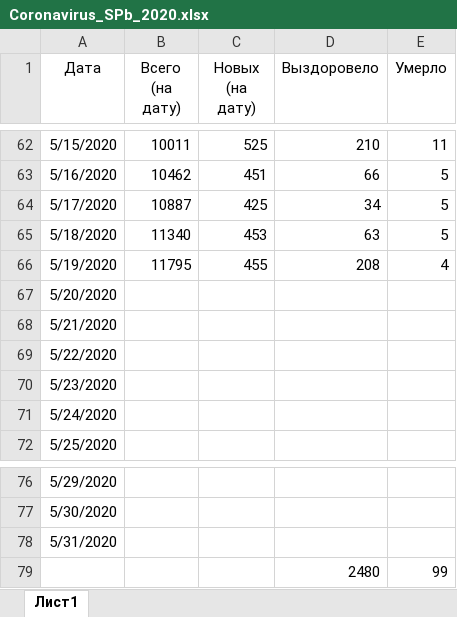
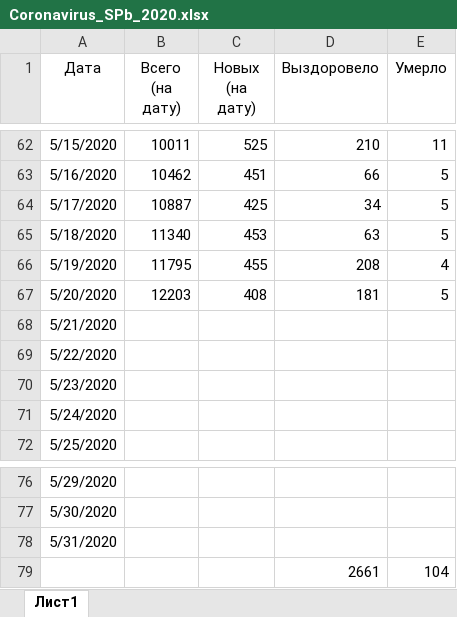
Before and after one commit to shmikes/CoronaVirus, an Excel workbook: Coronavirus_SPb_2020.xlsx, sheet Лист1, drawn as a sheet; only a part is shown, gaps mark what is left out; values as stored, in another font and other column widths than the file's, no borders; charts and pictures and table styles not drawn; removed rows and columns are numbered as before the commit, all else as after; the diff names each change by its address in the sheet, - before the commit and + after, or states it on an @@ line.

Commit message:
Обновление данных на утро 21.05.2020

```diff
--- a/Coronavirus_SPb_2020.xlsx (sheet Лист1)
+++ b/Coronavirus_SPb_2020.xlsx (sheet Лист1)
-B67 (Всего (на дату)): (empty)
+B67 (Всего (на дату)): 12203
-C67 (Новых (на дату)): (empty)
+C67 (Новых (на дату)): 408
-D67 (Выздоровело): (empty)
+D67 (Выздоровело): 181
-E67 (Умерло): (empty)
+E67 (Умерло): 5
-row 79:  |  |  | 2480 | 99
+row 79:  |  |  | 2661 | 104
```
Also changed, not shown: charts or pictures.
